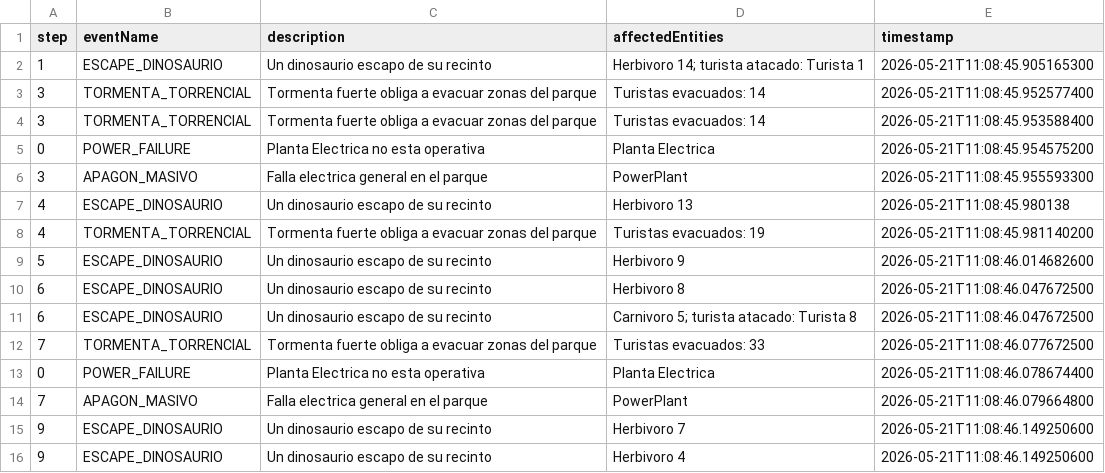
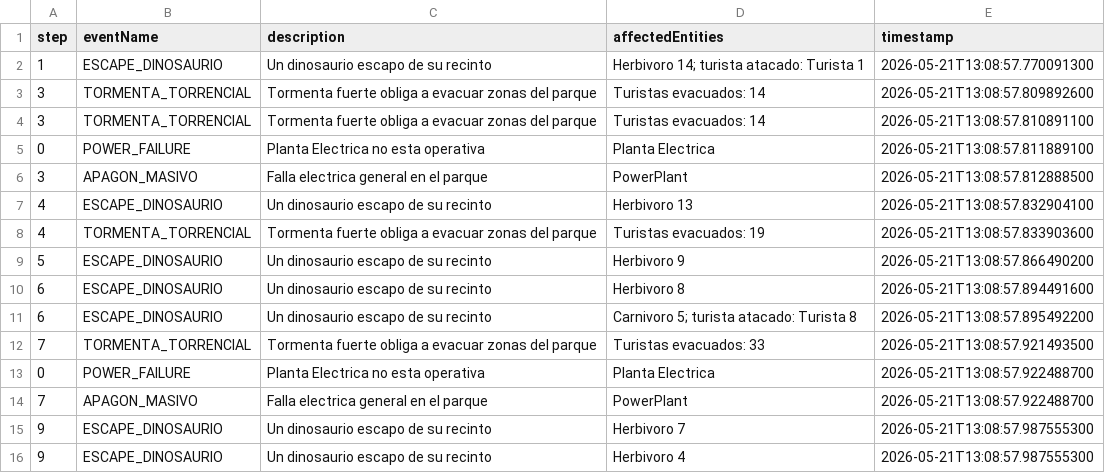
Before and after one commit to ViCLp1611/Laboratorio_BLOQUE4_C18, a CSV file: output/events.csv, drawn as a sheet.

```diff
--- a/output/events.csv
+++ b/output/events.csv
@@ -1,16 +1,16 @@
 step,eventName,description,affectedEntities,timestamp
-1,ESCAPE_DINOSAURIO,Un dinosaurio escapo de su recinto,Herbivoro 14; turista atacado: Turista 1,2026-05-21T11:08:45.905165300
-3,TORMENTA_TORRENCIAL,Tormenta fuerte obliga a evacuar zonas del parque,Turistas evacuados: 14,2026-05-21T11:08:45.952577400
-3,TORMENTA_TORRENCIAL,Tormenta fuerte obliga a evacuar zonas del parque,Turistas evacuados: 14,2026-05-21T11:08:45.953588400
-0,POWER_FAILURE,Planta Electrica no esta operativa,Planta Electrica,2026-05-21T11:08:45.954575200
-3,APAGON_MASIVO,Falla electrica general en el parque,PowerPlant,2026-05-21T11:08:45.955593300
-4,ESCAPE_DINOSAURIO,Un dinosaurio escapo de su recinto,Herbivoro 13,2026-05-21T11:08:45.980138
-4,TORMENTA_TORRENCIAL,Tormenta fuerte obliga a evacuar zonas del parque,Turistas evacuados: 19,2026-05-21T11:08:45.981140200
-5,ESCAPE_DINOSAURIO,Un dinosaurio escapo de su recinto,Herbivoro 9,2026-05-21T11:08:46.014682600
-6,ESCAPE_DINOSAURIO,Un dinosaurio escapo de su recinto,Herbivoro 8,2026-05-21T11:08:46.047672500
-6,ESCAPE_DINOSAURIO,Un dinosaurio escapo de su recinto,Carnivoro 5; turista atacado: Turista 8,2026-05-21T11:08:46.047672500
-7,TORMENTA_TORRENCIAL,Tormenta fuerte obliga a evacuar zonas del parque,Turistas evacuados: 33,2026-05-21T11:08:46.077672500
-0,POWER_FAILURE,Planta Electrica no esta operativa,Planta Electrica,2026-05-21T11:08:46.078674400
-7,APAGON_MASIVO,Falla electrica general en el parque,PowerPlant,2026-05-21T11:08:46.079664800
-9,ESCAPE_DINOSAURIO,Un dinosaurio escapo de su recinto,Herbivoro 7,2026-05-21T11:08:46.149250600
-9,ESCAPE_DINOSAURIO,Un dinosaurio escapo de su recinto,Herbivoro 4,2026-05-21T11:08:46.149250600
+1,ESCAPE_DINOSAURIO,Un dinosaurio escapo de su recinto,Herbivoro 14; turista atacado: Turista 1,2026-05-21T13:08:57.770091300
+3,TORMENTA_TORRENCIAL,Tormenta fuerte obliga a evacuar zonas del parque,Turistas evacuados: 14,2026-05-21T13:08:57.809892600
+3,TORMENTA_TORRENCIAL,Tormenta fuerte obliga a evacuar zonas del parque,Turistas evacuados: 14,2026-05-21T13:08:57.810891100
+0,POWER_FAILURE,Planta Electrica no esta operativa,Planta Electrica,2026-05-21T13:08:57.811889100
+3,APAGON_MASIVO,Falla electrica general en el parque,PowerPlant,2026-05-21T13:08:57.812888500
+4,ESCAPE_DINOSAURIO,Un dinosaurio escapo de su recinto,Herbivoro 13,2026-05-21T13:08:57.832904100
+4,TORMENTA_TORRENCIAL,Tormenta fuerte obliga a evacuar zonas del parque,Turistas evacuados: 19,2026-05-21T13:08:57.833903600
+5,ESCAPE_DINOSAURIO,Un dinosaurio escapo de su recinto,Herbivoro 9,2026-05-21T13:08:57.866490200
+6,ESCAPE_DINOSAURIO,Un dinosaurio escapo de su recinto,Herbivoro 8,2026-05-21T13:08:57.894491600
+6,ESCAPE_DINOSAURIO,Un dinosaurio escapo de su recinto,Carnivoro 5; turista atacado: Turista 8,2026-05-21T13:08:57.895492200
+7,TORMENTA_TORRENCIAL,Tormenta fuerte obliga a evacuar zonas del parque,Turistas evacuados: 33,2026-05-21T13:08:57.921493500
+0,POWER_FAILURE,Planta Electrica no esta operativa,Planta Electrica,2026-05-21T13:08:57.922488700
+7,APAGON_MASIVO,Falla electrica general en el parque,PowerPlant,2026-05-21T13:08:57.922488700
+9,ESCAPE_DINOSAURIO,Un dinosaurio escapo de su recinto,Herbivoro 7,2026-05-21T13:08:57.987555300
+9,ESCAPE_DINOSAURIO,Un dinosaurio escapo de su recinto,Herbivoro 4,2026-05-21T13:08:57.987555300
```
Also changed, not shown: output/expenses.csv, output/revenues.csv, 9 other files.
